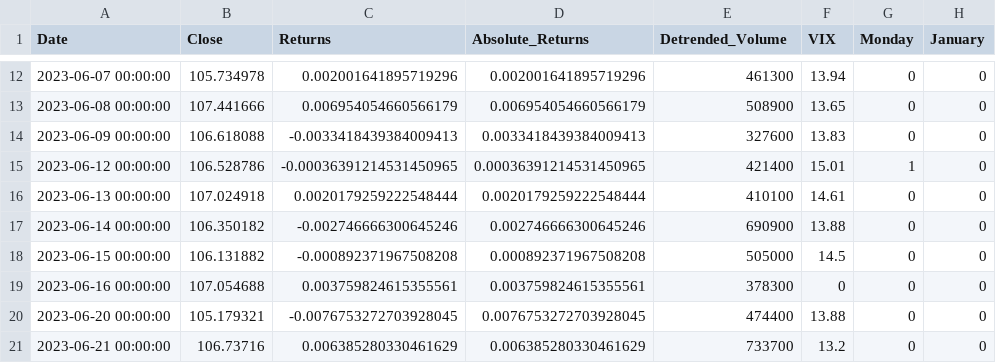
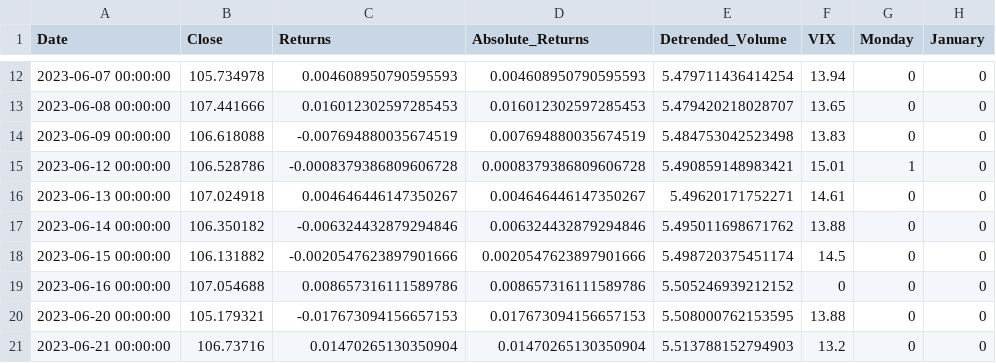
Before and after one commit to Seandowling123/MAI, a CSV file: trading_days_data.csv, drawn as a sheet; only a part is shown, gaps mark what is left out; the diff covers the shown part only; the diff names each change by its address in the sheet, - before the commit and + after, or states it on an @@ line.

```diff
--- a/trading_days_data.csv
+++ b/trading_days_data.csv
-C12 (Returns): 0.002001641895719296
+C12 (Returns): 0.004608950790595593
-D12 (Absolute_Returns): 0.002001641895719296
+D12 (Absolute_Returns): 0.004608950790595593
-E12 (Detrended_Volume): 461300
+E12 (Detrended_Volume): 5.479711436414254
-C13 (Returns): 0.006954054660566179
+C13 (Returns): 0.016012302597285453
-D13 (Absolute_Returns): 0.006954054660566179
+D13 (Absolute_Returns): 0.016012302597285453
-E13 (Detrended_Volume): 508900
+E13 (Detrended_Volume): 5.479420218028707
-C14 (Returns): -0.0033418439384009413
+C14 (Returns): -0.007694880035674519
-D14 (Absolute_Returns): 0.0033418439384009413
+D14 (Absolute_Returns): 0.007694880035674519
-E14 (Detrended_Volume): 327600
+E14 (Detrended_Volume): 5.484753042523498
-C15 (Returns): -0.00036391214531450965
+C15 (Returns): -0.0008379386809606728
-D15 (Absolute_Returns): 0.00036391214531450965
+D15 (Absolute_Returns): 0.0008379386809606728
-E15 (Detrended_Volume): 421400
+E15 (Detrended_Volume): 5.490859148983421
-C16 (Returns): 0.0020179259222548444
+C16 (Returns): 0.004646446147350267
-D16 (Absolute_Returns): 0.0020179259222548444
+D16 (Absolute_Returns): 0.004646446147350267
-E16 (Detrended_Volume): 410100
+E16 (Detrended_Volume): 5.49620171752271
-C17 (Returns): -0.002746666300645246
+C17 (Returns): -0.006324432879294846
-D17 (Absolute_Returns): 0.002746666300645246
+D17 (Absolute_Returns): 0.006324432879294846
-E17 (Detrended_Volume): 690900
+E17 (Detrended_Volume): 5.495011698671762
-C18 (Returns): -0.000892371967508208
+C18 (Returns): -0.0020547623897901666
-D18 (Absolute_Returns): 0.000892371967508208
+D18 (Absolute_Returns): 0.0020547623897901666
-E18 (Detrended_Volume): 505000
+E18 (Detrended_Volume): 5.498720375451174
-C19 (Returns): 0.003759824615355561
+C19 (Returns): 0.008657316111589786
-D19 (Absolute_Returns): 0.003759824615355561
+D19 (Absolute_Returns): 0.008657316111589786
-E19 (Detrended_Volume): 378300
+E19 (Detrended_Volume): 5.505246939212152
-C20 (Returns): -0.0076753272703928045
+C20 (Returns): -0.017673094156657153
-D20 (Absolute_Returns): 0.0076753272703928045
+D20 (Absolute_Returns): 0.017673094156657153
-E20 (Detrended_Volume): 474400
+E20 (Detrended_Volume): 5.508000762153595
-C21 (Returns): 0.006385280330461629
+C21 (Returns): 0.01470265130350904
-D21 (Absolute_Returns): 0.006385280330461629
+D21 (Absolute_Returns): 0.01470265130350904
-E21 (Detrended_Volume): 733700
+E21 (Detrended_Volume): 5.513788152794903
```
Also changed, not shown: 141 edited cells elsewhere in this file, 1 other file.
